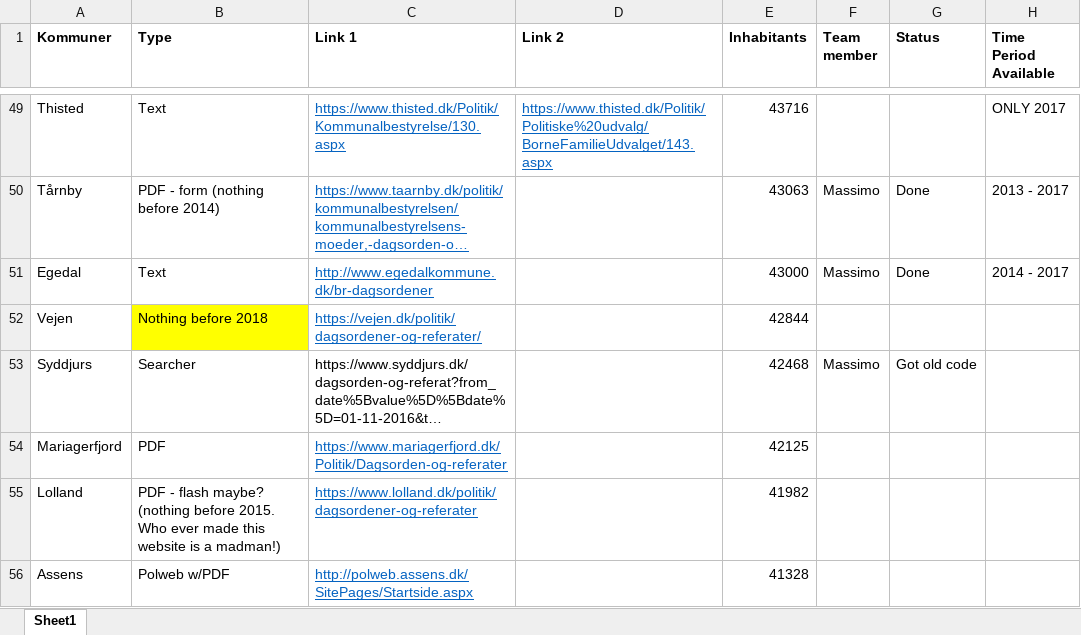
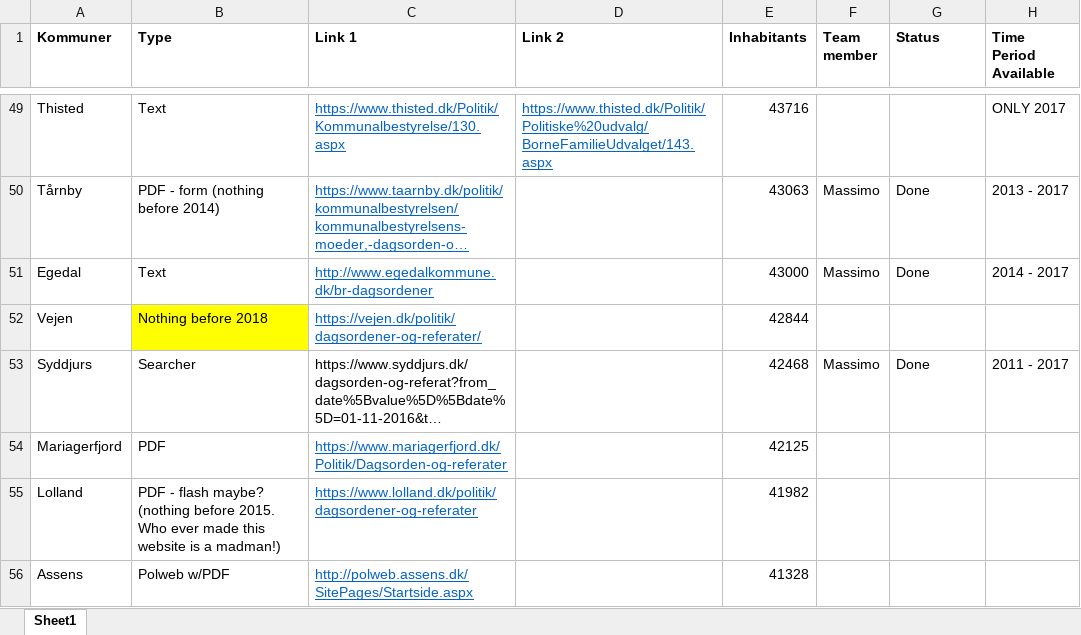
Before and after one commit to Andlino/First_Repository_CROW_FAR, an Excel workbook: Kommuner.xlsx, sheet Sheet1, drawn as a sheet; only a part is shown, gaps mark what is left out; long unchanged cells end in …; values as stored, in another font and other column widths than the file's, no borders; the diff names each change by its address in the sheet, - before the commit and + after, or states it on an @@ line.

Commit message:
Syddjurs scraper done

```diff
--- a/Kommuner.xlsx (sheet Sheet1)
+++ b/Kommuner.xlsx (sheet Sheet1)
-G53 (Status): Got old code
+G53 (Status): Done
-H53 (Time Period Available): (empty)
+H53 (Time Period Available): 2011 - 2017
```
Also changed, not shown: 1 other file.
